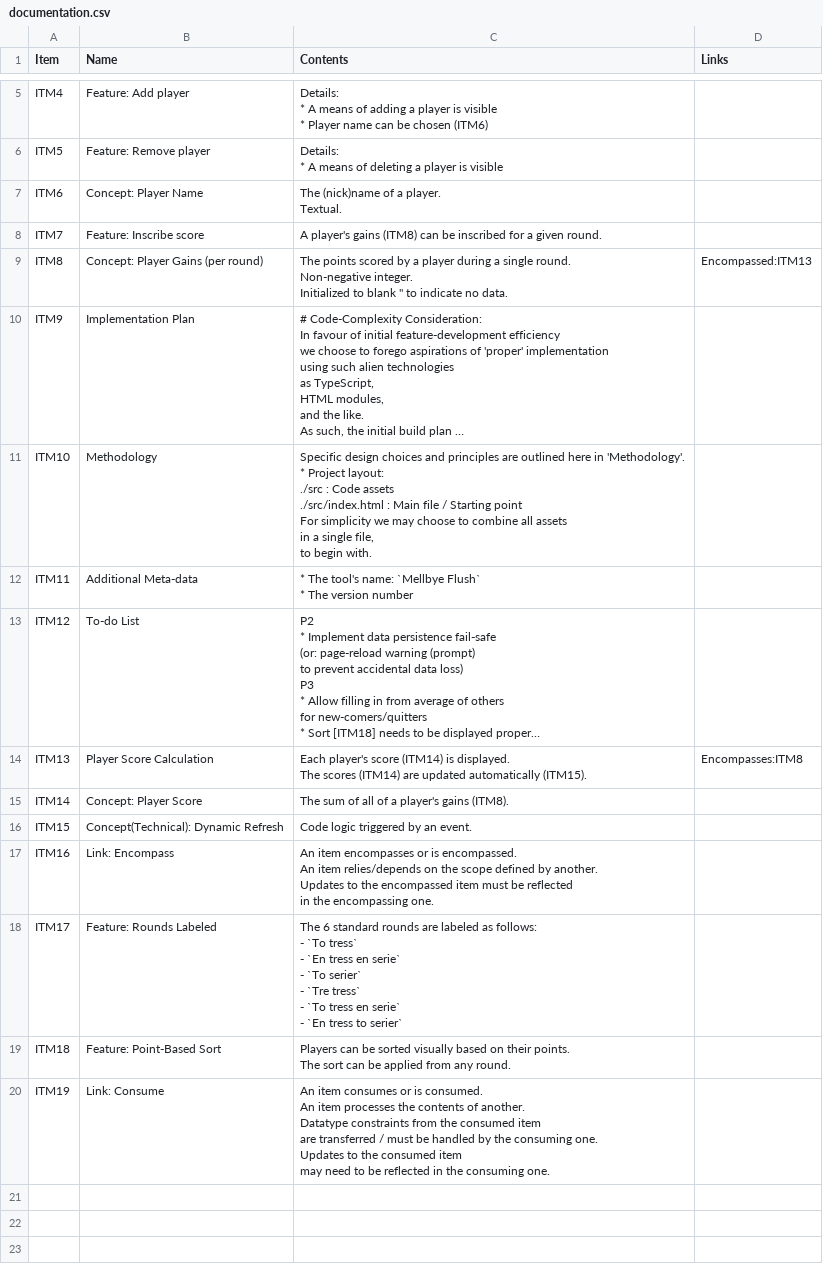
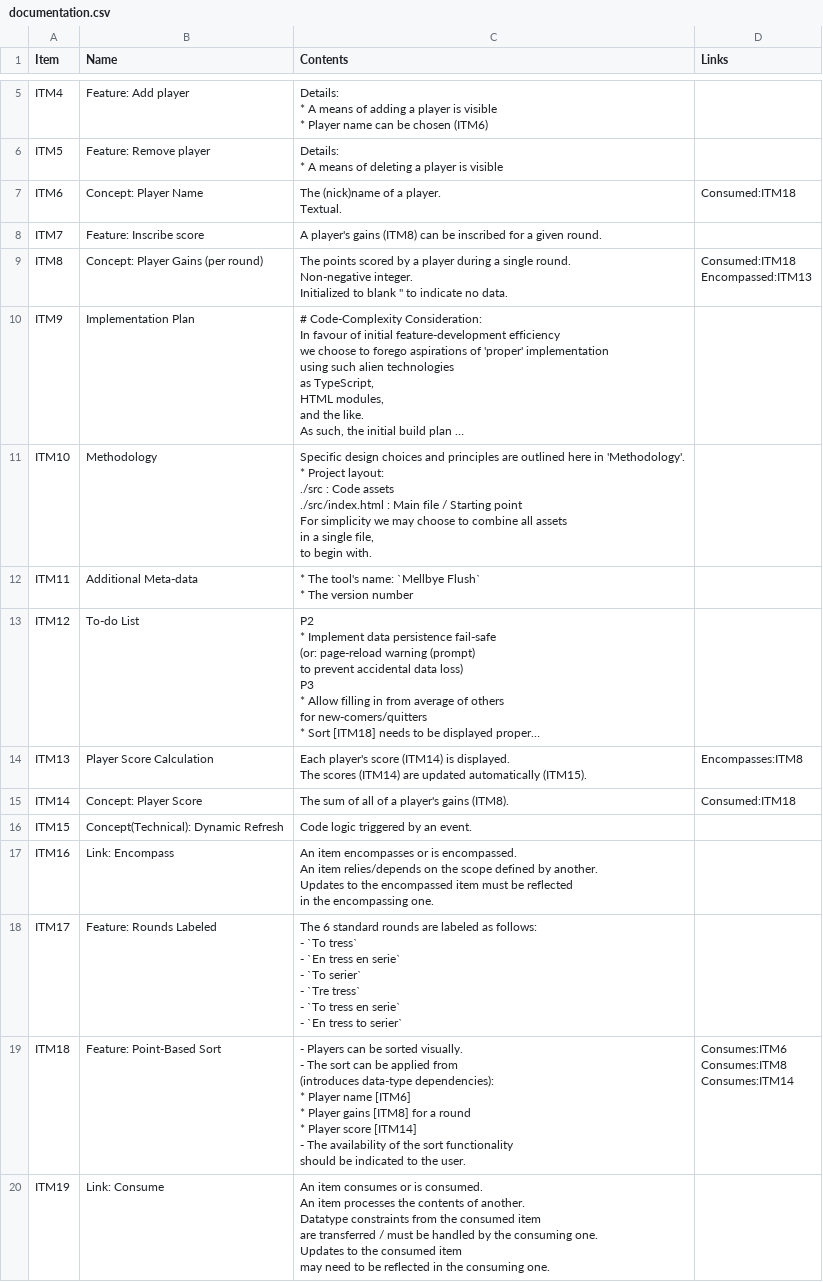
Before and after one commit to 122800/flush, a CSV file: documentation.csv, drawn as a sheet; only a part is shown, gaps mark what is left out; long unchanged cells end in …; ↵ is a line break in a cell; the diff names each change by its address in the sheet, - before the commit and + after, or states it on an @@ line.

Commit message:
Further document ITM18

```diff
--- a/documentation.csv
+++ b/documentation.csv
-D7 (Links): (empty)
+D7 (Links): Consumed:ITM18
-D9 (Links): Encompassed:ITM13
+D9 (Links): Consumed:ITM18 ↵ Encompassed:ITM13
-D15 (Links): (empty)
+D15 (Links): Consumed:ITM18
-C19 (Contents): Players can be sorted visually based on their points. ↵ The sort can be applied from any round.
+C19 (Contents): - Players can be sorted visually. ↵ - The sort can be applied from ↵ (introduces data-type dependencies): ↵ * Player name [ITM6] ↵ * Player gains [ITM8] for a round ↵ * Player score [ITM14] ↵ - The availability of the sort functionality ↵ should be indicated to the user.
-D19 (Links): (empty)
+D19 (Links): Consumes:ITM6 ↵ Consumes:ITM8 ↵ Consumes:ITM14
```
